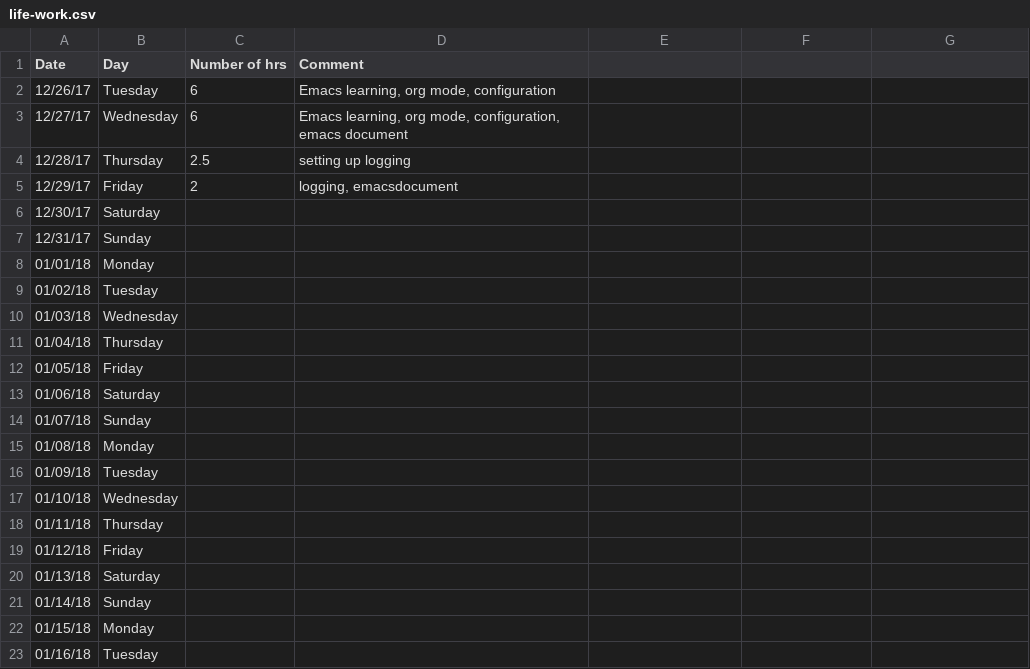
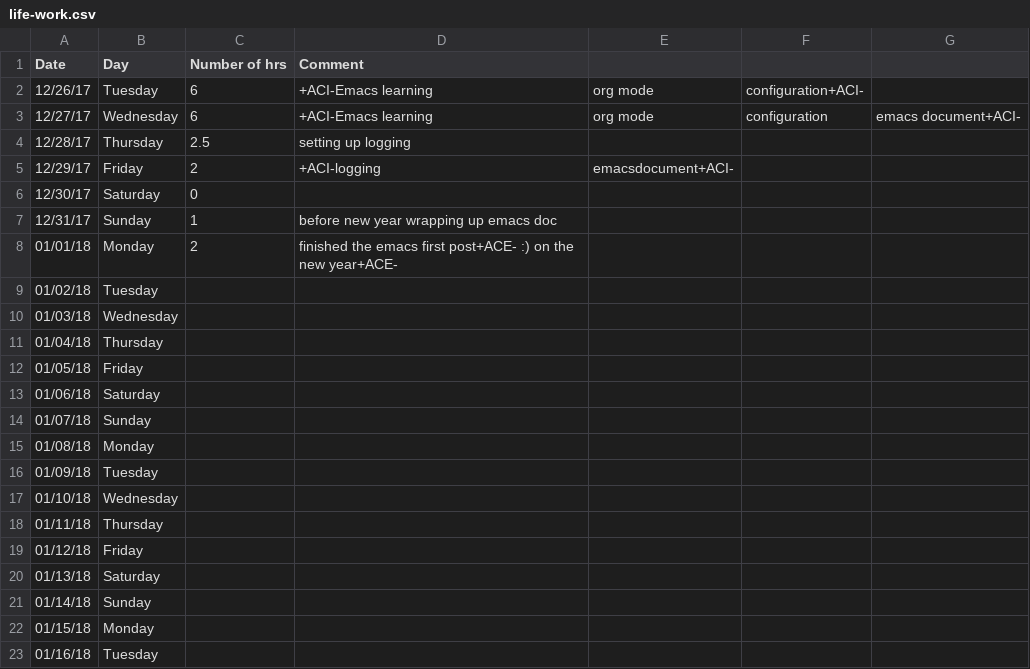
Before and after one commit to agent18/agent18.github.io, a CSV file: _posts/life-work.csv, drawn as a sheet.

Commit message:
fixed the bug that was an additional post

```diff
--- a/_posts/life-work.csv
+++ b/_posts/life-work.csv
@@ -1,9 +1,9 @@
 Date,Day,Number of hrs,Comment
-12/26/17,Tuesday,6,"Emacs learning, org mode, configuration"
-12/27/17,Wednesday,6,"Emacs learning, org mode, configuration, emacs document"
+12/26/17,Tuesday,6,+ACI-Emacs learning, org mode, configuration+ACI-
+12/27/17,Wednesday,6,+ACI-Emacs learning, org mode, configuration, emacs document+ACI-
 12/28/17,Thursday,2.5,setting up logging
-12/29/17,Friday,2,"logging, emacsdocument"
-12/30/17,Saturday,,
-12/31/17,Sunday,,
-01/01/18,Monday,,
+12/29/17,Friday,2,+ACI-logging, emacsdocument+ACI-
+12/30/17,Saturday,0,
+12/31/17,Sunday,1,before new year wrapping up emacs doc
+01/01/18,Monday,2,finished the emacs first post+ACE- :) on the new year+ACE-
 01/02/18,Tuesday,,
```
Also changed, not shown: 3 other files.
